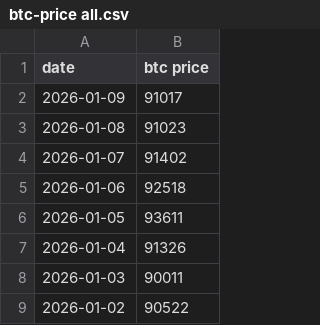
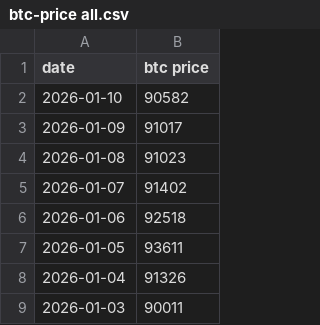
Before and after one commit to lovexw/ahr-dca, a CSV file: btc-price all.csv, drawn as a sheet; only a part is shown; the shorter side is filled out with more unchanged rows; the diff names each change by its address in the sheet, - before the commit and + after, or states it on an @@ line.

```diff
--- a/btc-price all.csv
+++ b/btc-price all.csv
+row 2: 2026-01-10 | 90582
```
Also changed, not shown: 2 other files.
